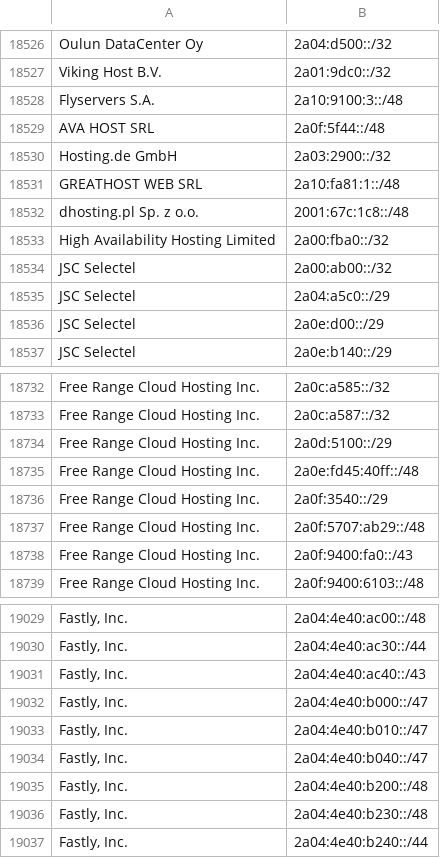
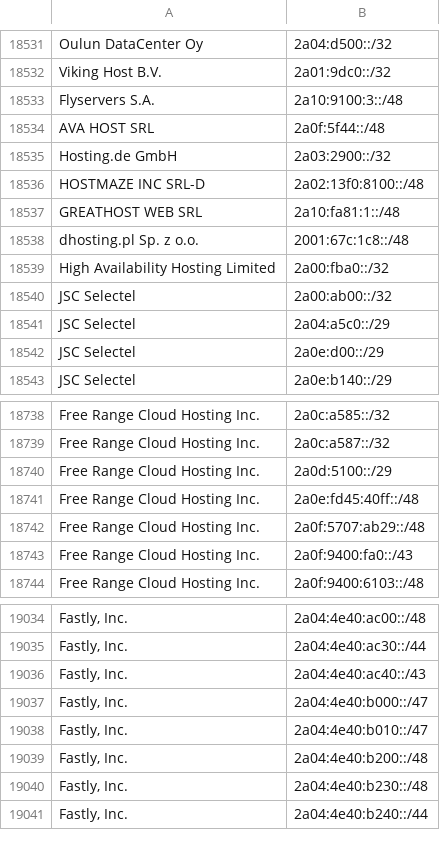
Before and after one commit to hexydec/ip-ranges, a CSV file: output/datacentres-ipv6.csv, drawn as a sheet; only a part is shown, gaps mark what is left out; removed rows and columns are numbered as before the commit, all else as after; the diff covers the shown part only; the diff names each change by its address in the sheet, - before the commit and + after, or states it on an @@ line.

```diff
--- a/output/datacentres-ipv6.csv
+++ b/output/datacentres-ipv6.csv
+row 18536: HOSTMAZE INC SRL-D | 2a02:13f0:8100::/48
-row 18736: Free Range Cloud Hosting Inc. | 2a0f:3540::/29
-row 19034: Fastly, Inc. | 2a04:4e40:b040::/47
```
Also changed, not shown: 6 added rows, 1 removed row and 3 edited cells elsewhere in this file, 8 other files.
